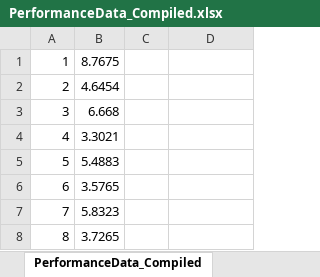
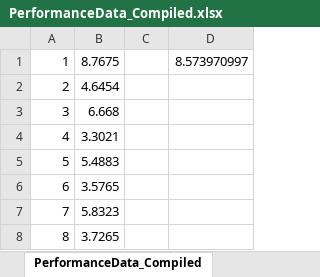
Before and after one commit to SamuelHill/TEDBenchmarks-TED, an Excel workbook: PerformanceData_Compiled.xlsx, sheet PerformanceData_Compiled, drawn as a sheet; only a part is shown; values as stored, in another font and other column widths than the file's, no borders; charts and pictures not drawn; the diff names each change by its address in the sheet, - before the commit and + after, or states it on an @@ line.

Commit message:
Performance recording setup
clear after enough growth for dictionaries, and let run for long enough to add most entries back into the dictionary (stabilizing performance)

```diff
--- a/PerformanceData_Compiled.xlsx (sheet PerformanceData_Compiled)
+++ b/PerformanceData_Compiled.xlsx (sheet PerformanceData_Compiled)
-D1: (empty)
+D1: 8.573970997
```
Also changed, not shown: charts or pictures, 2 other files.
